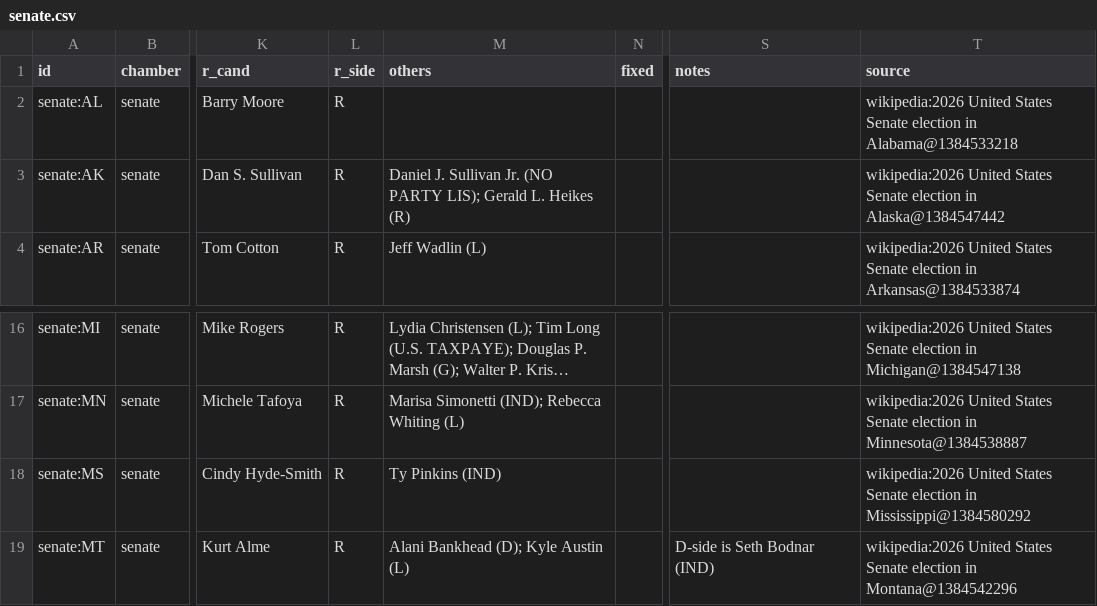
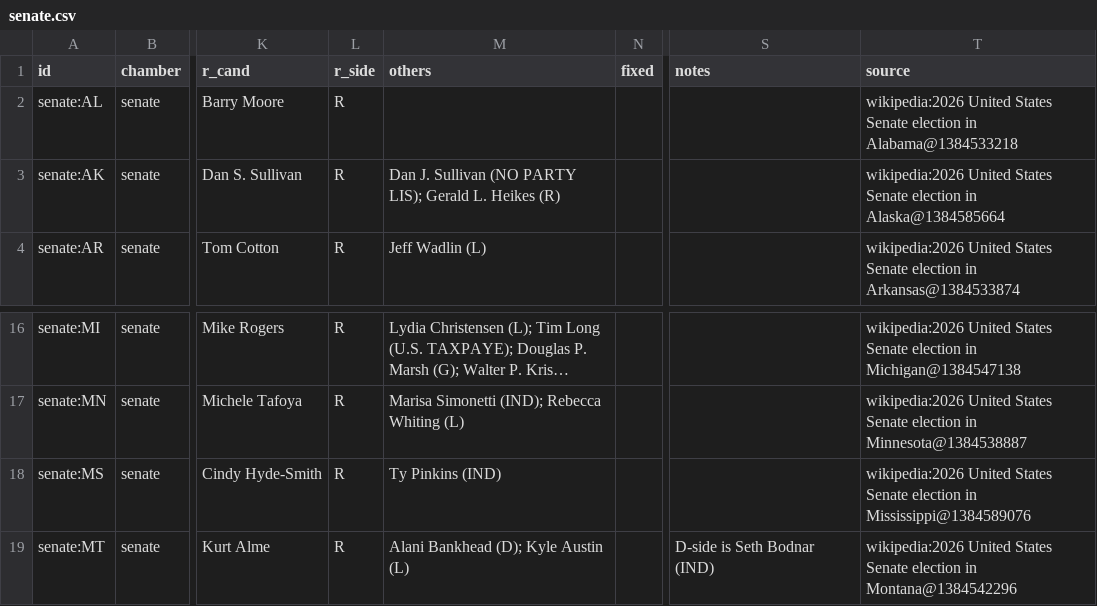
Before and after one commit to KaraZajac/MIDTERMS2026, a CSV file: data/races/senate.csv, drawn as a sheet; only a part is shown, gaps mark what is left out; long unchanged cells end in …; the diff names each change by its address in the sheet, - before the commit and + after, or states it on an @@ line.

```diff
--- a/data/races/senate.csv
+++ b/data/races/senate.csv
-M3 (others): Daniel J. Sullivan Jr. (NO PARTY…
+M3 (others): Dan J. Sullivan (NO PARTY…
-T3 (source): …election in Alaska@1384547442
+T3 (source): …election in Alaska@1384585664
-T18 (source): …election in Mississippi@1384580292
+T18 (source): …election in Mississippi@1384589076
```
Also changed, not shown: data/polls/races.csv, data/races/governor.csv, 9 other files.
